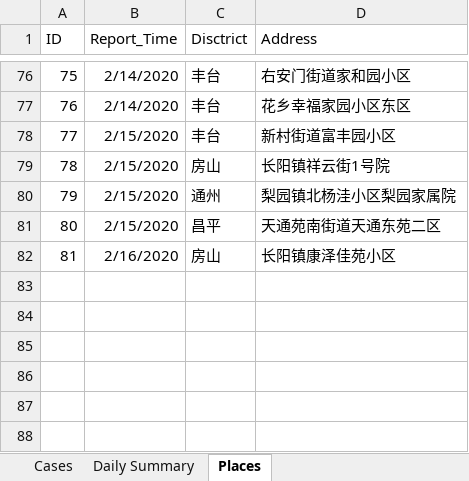
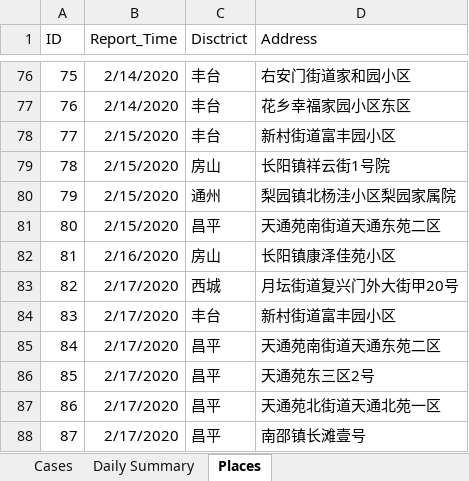
Before and after one commit to presstofan/2019-nCov-data-collection, an Excel workbook: Beijing_WJW/2019nCov_Beijing_new_cases.xlsx, sheet Places, drawn as a sheet; only a part is shown, gaps mark what is left out; values as stored, in another font and other column widths than the file's, no borders; the diff names each change by its address in the sheet, - before the commit and + after, or states it on an @@ line.

```diff
--- a/Beijing_WJW/2019nCov_Beijing_new_cases.xlsx (sheet Places)
+++ b/Beijing_WJW/2019nCov_Beijing_new_cases.xlsx (sheet Places)
+row 83: 82 | 2/17/2020 | 西城 | 月坛街道复兴门外大街甲20号
+row 84: 83 | 2/17/2020 | 丰台 | 新村街道富丰园小区
+row 85: 84 | 2/17/2020 | 昌平 | 天通苑南街道天通东苑二区
+row 86: 85 | 2/17/2020 | 昌平 | 天通苑东三区2号
+row 87: 86 | 2/17/2020 | 昌平 | 天通苑北街道天通北苑一区
+row 88: 87 | 2/17/2020 | 昌平 | 南邵镇长滩壹号
```
Also changed, not shown: sheet Daily Summary, Shenzhen_WJW/2019nCov_Shenzhen_new_cases.xlsx.
